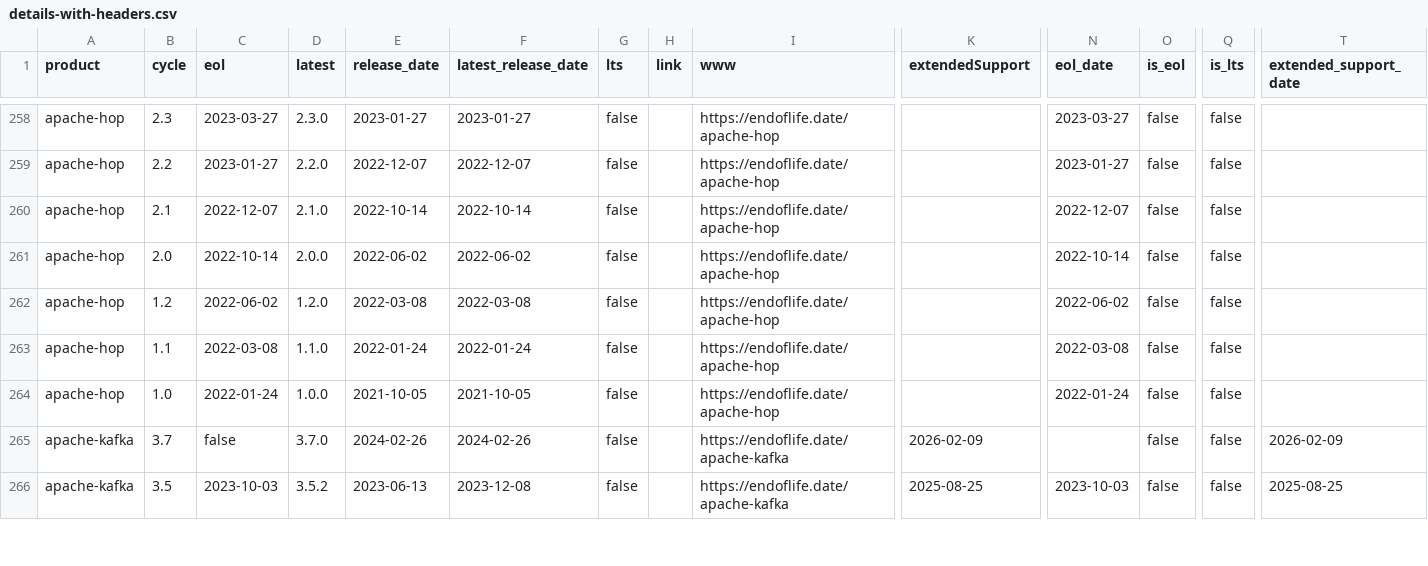
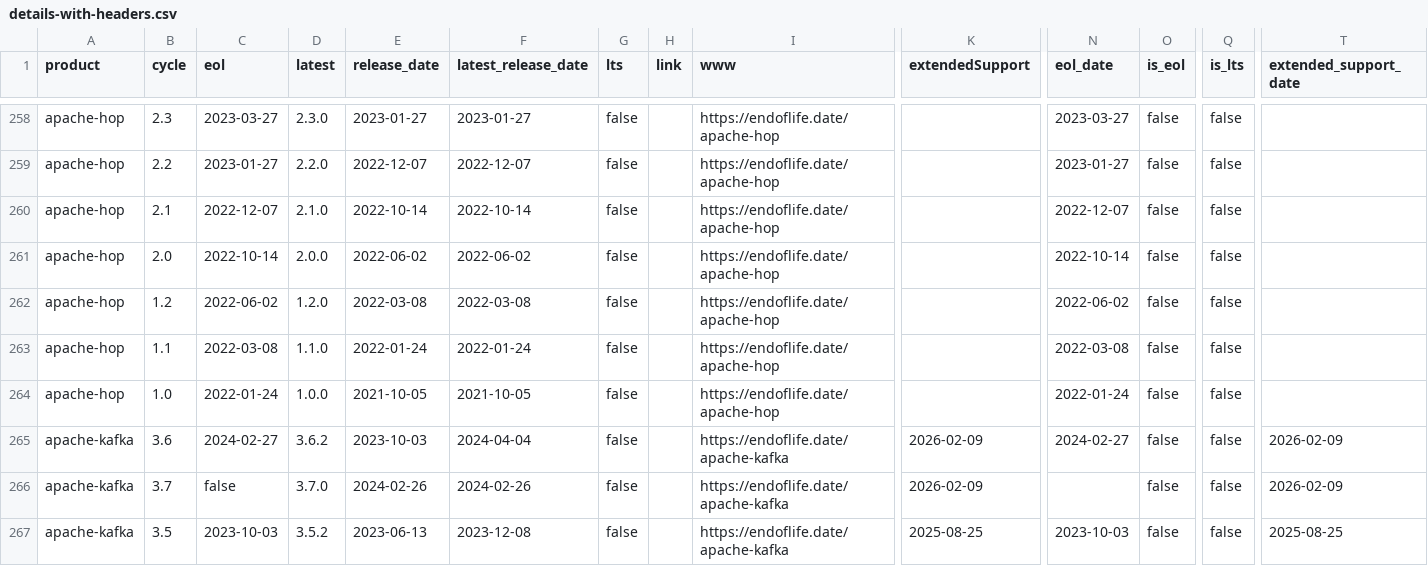
Before and after one commit to adriens/endoflife-date-snapshots, a CSV file: data/details-with-headers.csv, drawn as a sheet; only a part is shown, gaps mark what is left out; rows hold the shown columns only; the diff covers the shown part only; the diff names each change by its address in the sheet, - before the commit and + after, or states it on an @@ line.

Commit message:
💾 Daily kaggle update, cf #6

```diff
--- a/data/details-with-headers.csv
+++ b/data/details-with-headers.csv
+row 265: apache-kafka | 3.6 | 2024-02-27 | 3.6.2 | 2023-10-03 | 2024-04-04 | false |  | https://endoflife.date/apache-kafka | 2026-02-09 | 2024-02-27 | false | false | 2026-02-09
```
Also changed, not shown: 4 added rows, 3 removed rows and 40 edited cells elsewhere in this file.
